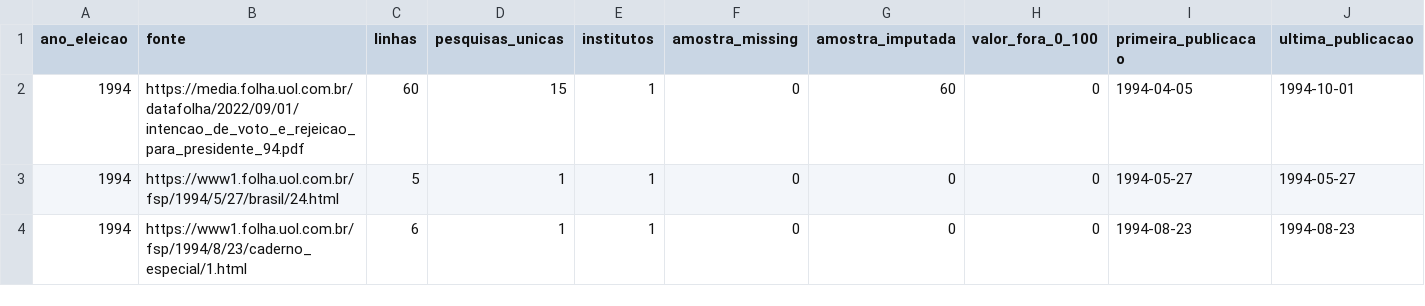
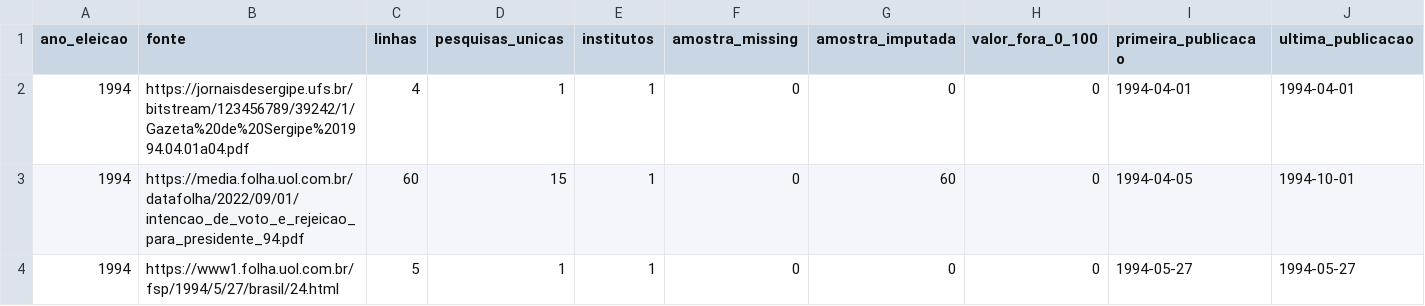
Before and after one commit to matheusassiso/previsao-de-eleicoes, a CSV file: data/processed/auditoria_fontes.csv, drawn as a sheet; only a part is shown; the shorter side is filled out with more unchanged rows.

```diff
--- a/data/processed/auditoria_fontes.csv
+++ b/data/processed/auditoria_fontes.csv
@@ -1,2 +1,3 @@
 ano_eleicao,fonte,linhas,pesquisas_unicas,institutos,amostra_missing,amostra_imputada,valor_fora_0_100,primeira_publicacao,ultima_publicacao
+1994,https://jornaisdesergipe.ufs.br/bitstream/123456789/39242/1/Gazeta%20de%20Sergipe%201994.04.01a04.pdf,4,1,1,0,0,0,1994-04-01,1994-04-01
 1994,https://media.folha.uol.com.br/datafolha/2022/09/01/intencao_de_voto_e_rejeicao_para_presidente_94.pdf,60,15,1,0,60,0,1994-04-05,1994-10-01
```
Also changed, not shown: data/processed/backtest_janelas.csv, data/processed/backtest_previsao_viva.csv, 29 other files.
